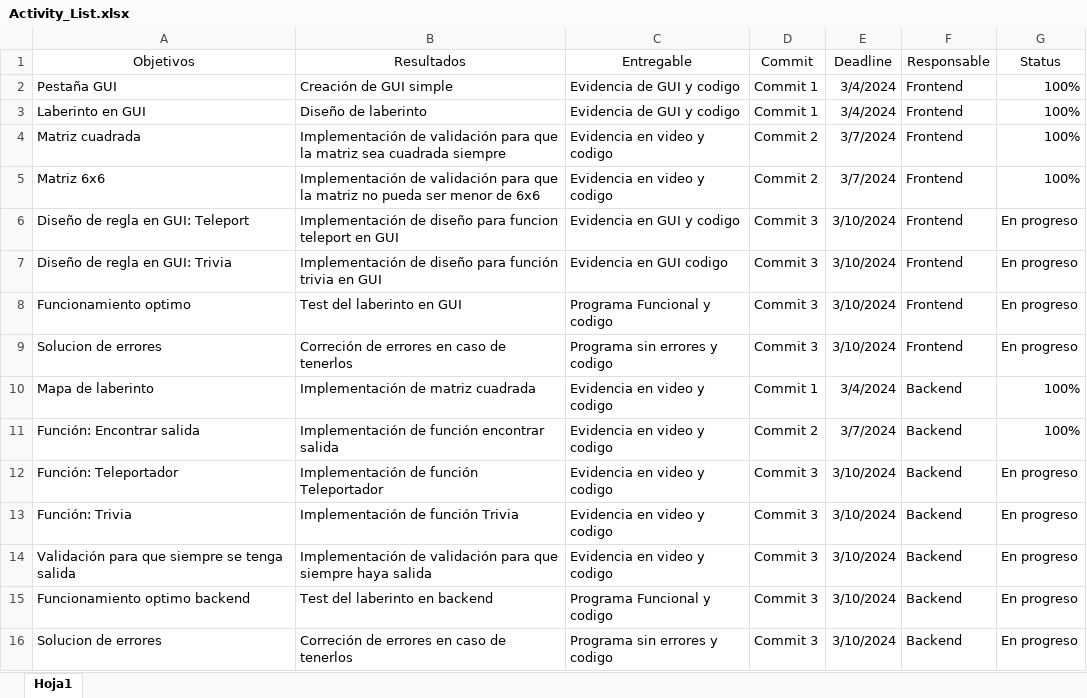
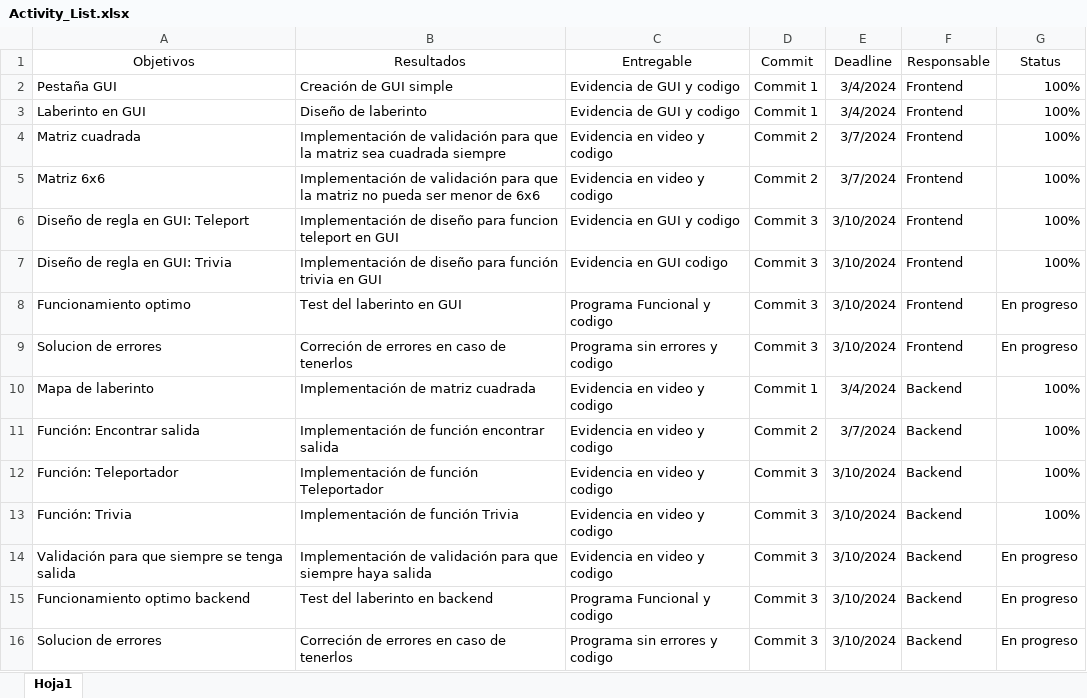
Before and after one commit to Homar17/Laberynth_DivideAndConquer, an Excel workbook: Activity_List.xlsx, sheet Hoja1, drawn as a sheet; values as stored, in another font and other column widths than the file's, no borders; conditional formats and table styles not drawn; the diff names each change by its address in the sheet, - before the commit and + after, or states it on an @@ line.

Commit message:
Activity List v1.1

```diff
--- a/Activity_List.xlsx (sheet Hoja1)
+++ b/Activity_List.xlsx (sheet Hoja1)
-G6:G7 (Status): En progreso
+G6:G7 (Status): 100%
-G12:G13 (Status): En progreso
+G12:G13 (Status): 100%
```
